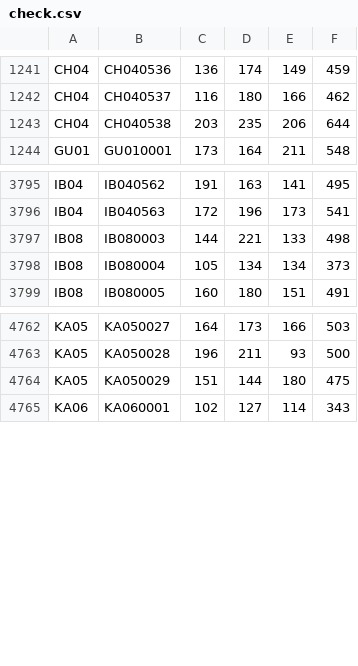
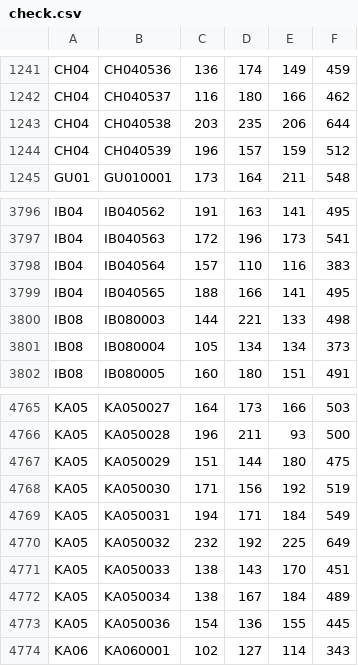
Before and after one commit to takehiko2324/ranking2026, a CSV file: check.csv, drawn as a sheet; only a part is shown, gaps mark what is left out; the diff covers the shown part only.

```diff
--- a/check.csv
+++ b/check.csv
@@ -1243,2 +1243,3 @@
 "CH04","CH040538","203","235","206","644"
+"CH04","CH040539","196","157","159","512"
 "GU01","GU010001","173","164","211","548"
@@ -3796,2 +3797,4 @@
 "IB04","IB040563","172","196","173","541"
+"IB04","IB040564","157","110","116","383"
+"IB04","IB040565","188","166","141","495"
 "IB08","IB080003","144","221","133","498"
@@ -4764,2 +4767,8 @@
 "KA05","KA050029","151","144","180","475"
+"KA05","KA050030","171","156","192","519"
+"KA05","KA050031","194","171","184","549"
+"KA05","KA050032","232","192","225","649"
+"KA05","KA050033","138","143","170","451"
+"KA05","KA050034","138","167","184","489"
+"KA05","KA050036","154","136","155","445"
 "KA06","KA060001","102","127","114","343"
```
Also changed, not shown: 22 added rows elsewhere in this file.
